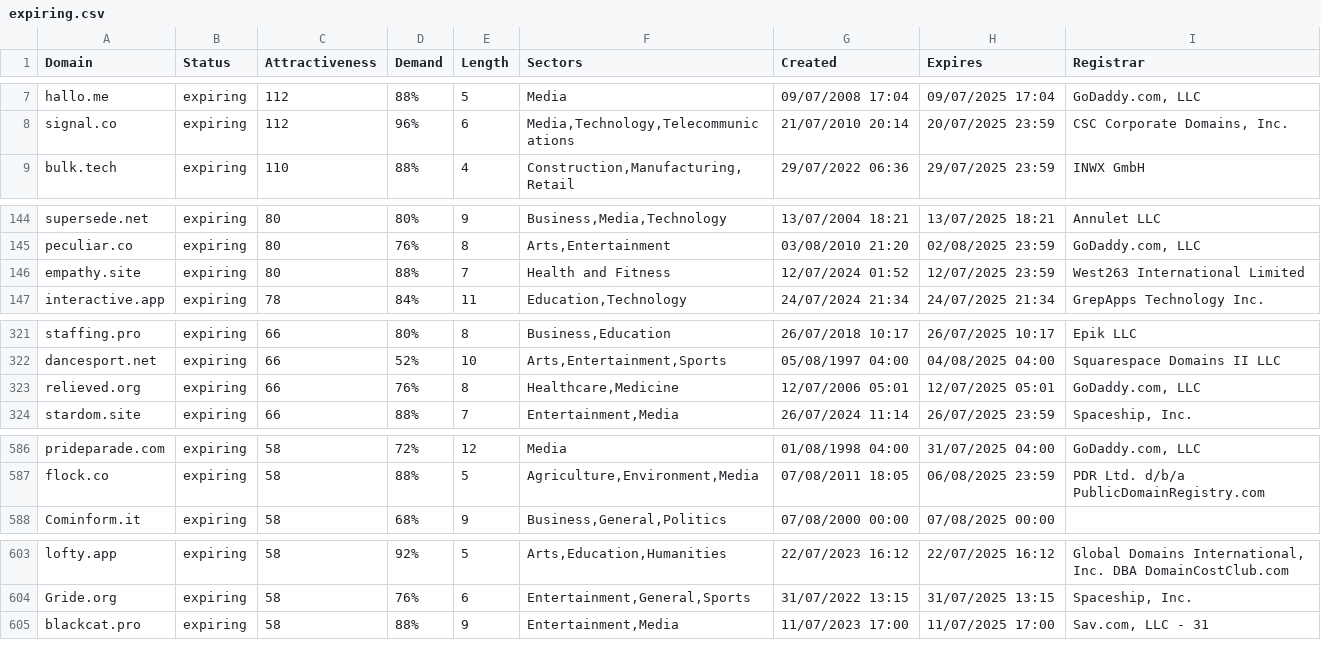
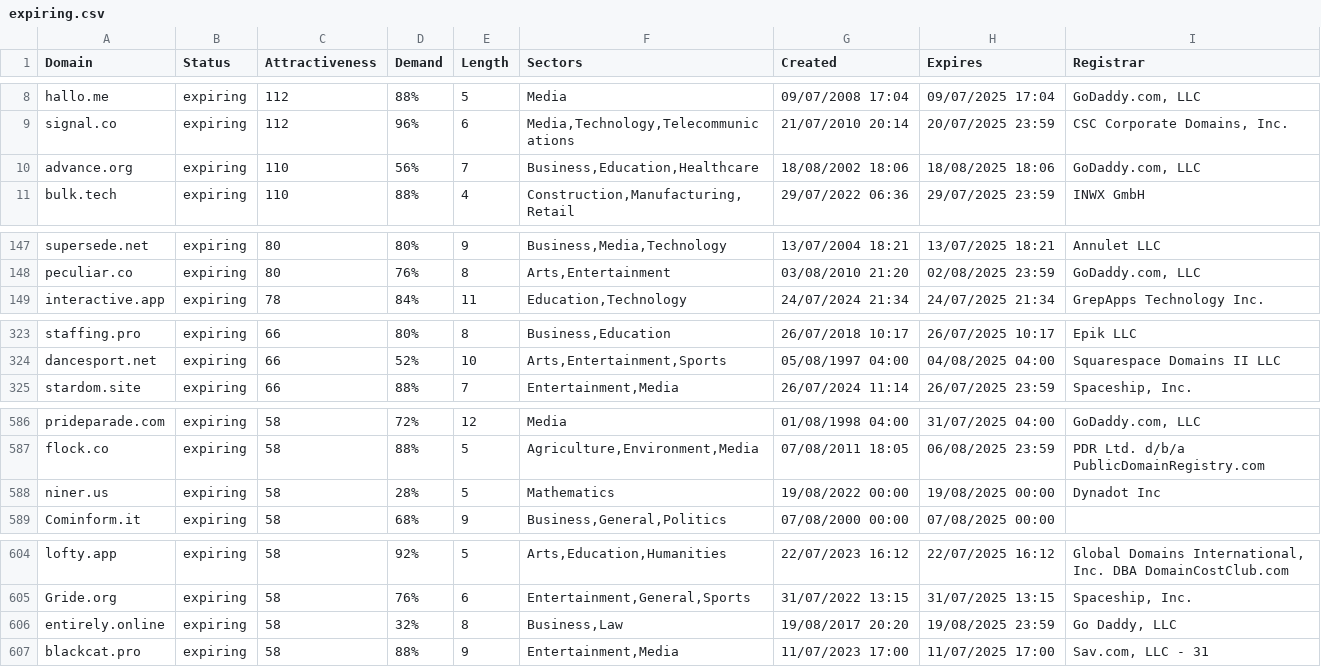
Before and after one commit to UniqueDomains/expiring-oneword-domains, a CSV file: expiring.csv, drawn as a sheet; only a part is shown, gaps mark what is left out; removed rows and columns are numbered as before the commit, all else as after; the diff covers the shown part only; the diff names each change by its address in the sheet, - before the commit and + after, or states it on an @@ line.

```diff
--- a/expiring.csv
+++ b/expiring.csv
+row 10: advance.org | expiring | 110 | 56% | 7 | Business,Education,Healthcare | 18/08/2002 18:06 | 18/08/2025 18:06 | GoDaddy.com, LLC
-row 146: empathy.site | expiring | 80 | 88% | 7 | Health and Fitness | 12/07/2024 01:52 | 12/07/2025 23:59 | West263 International Limited
-row 323: relieved.org | expiring | 66 | 76% | 8 | Healthcare,Medicine | 12/07/2006 05:01 | 12/07/2025 05:01 | GoDaddy.com, LLC
+row 588: niner.us | expiring | 58 | 28% | 5 | Mathematics | 19/08/2022 00:00 | 19/08/2025 00:00 | Dynadot Inc
+row 606: entirely.online | expiring | 58 | 32% | 8 | Business,Law | 19/08/2017 20:20 | 19/08/2025 23:59 | Go Daddy, LLC
```
Also changed, not shown: 5 added rows, 6 removed rows and 5 edited cells elsewhere in this file, 2 other files.
